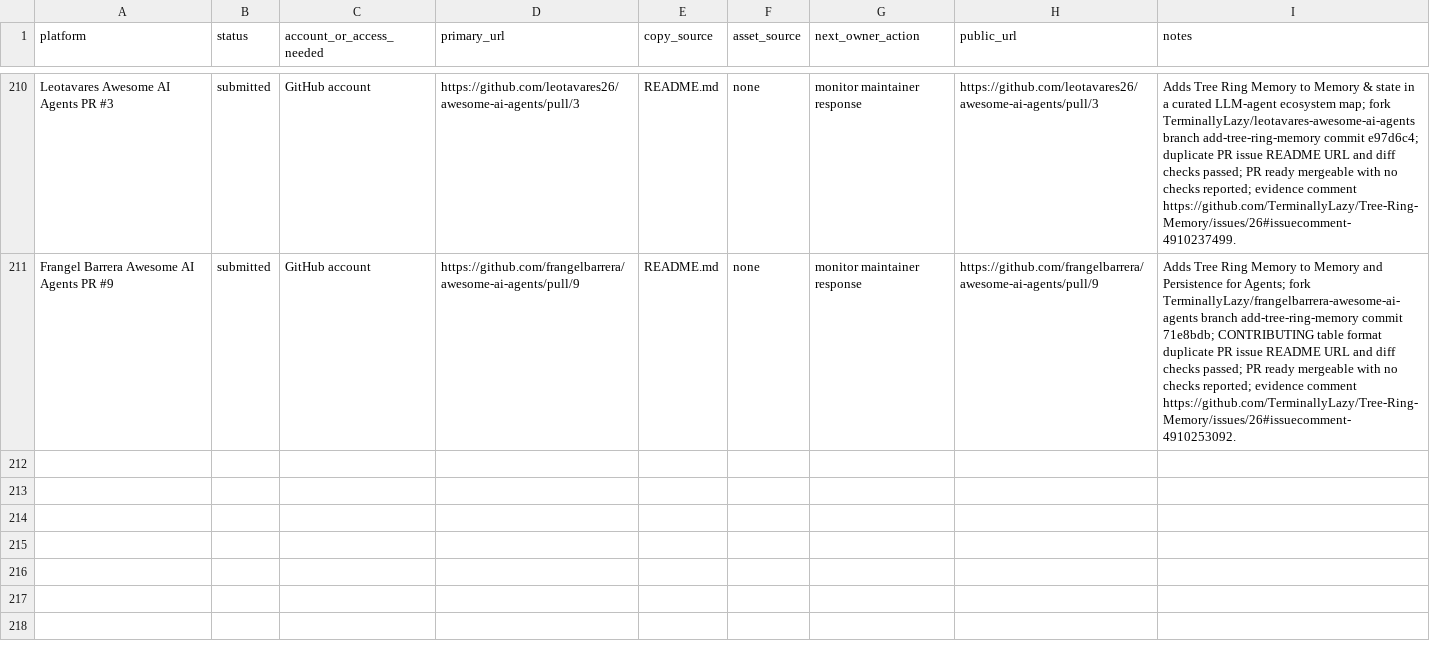
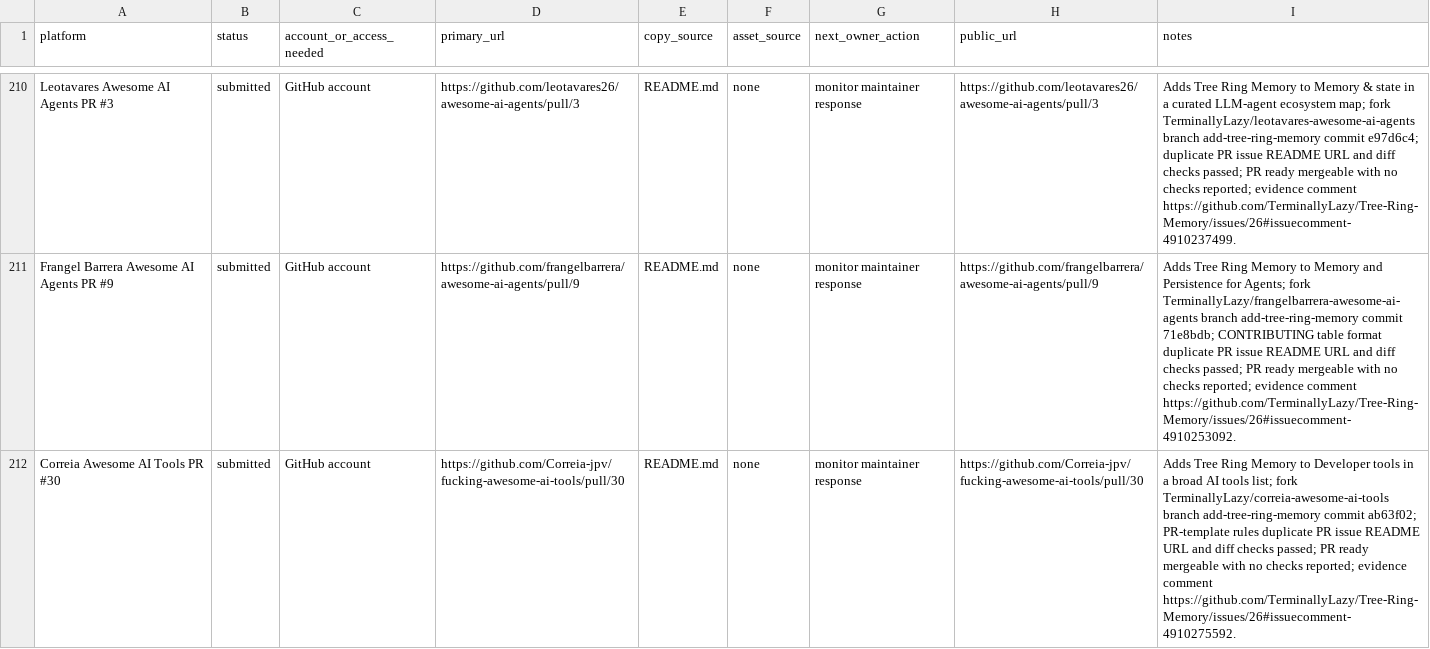
Before and after one commit to TerminallyLazy/Tree-Ring-Memory, a CSV file: marketing/submission-ledger.csv, drawn as a sheet; only a part is shown, gaps mark what is left out; the diff names each change by its address in the sheet, - before the commit and + after, or states it on an @@ line.

Commit message:
Track Correia AI tools outreach

```diff
--- a/marketing/submission-ledger.csv
+++ b/marketing/submission-ledger.csv
+row 212: Correia Awesome AI Tools PR #30 | submitted | GitHub account | https://github.com/Correia-jpv/fucking-awesome-ai-tools/pull/30 | README.md | none | monitor maintainer response | https://github.com/Correia-jpv/fucking-awesome-ai-tools/pull/30 | Adds Tree Ring Memory to Developer tools in a broad AI tools list; fork TerminallyLazy/correia-awesome-ai-tools branch add-tree-ring-memory commit ab63f02; PR-template rules duplicate PR issue README URL and diff checks passed; PR ready mergeable with no checks reported; evidence comment https://github.com/TerminallyLazy/Tree-Ring-Memory/issues/26#issuecomment-4910275592.
```
Also changed, not shown: marketing/outreach-crm.csv, 3 other files.
